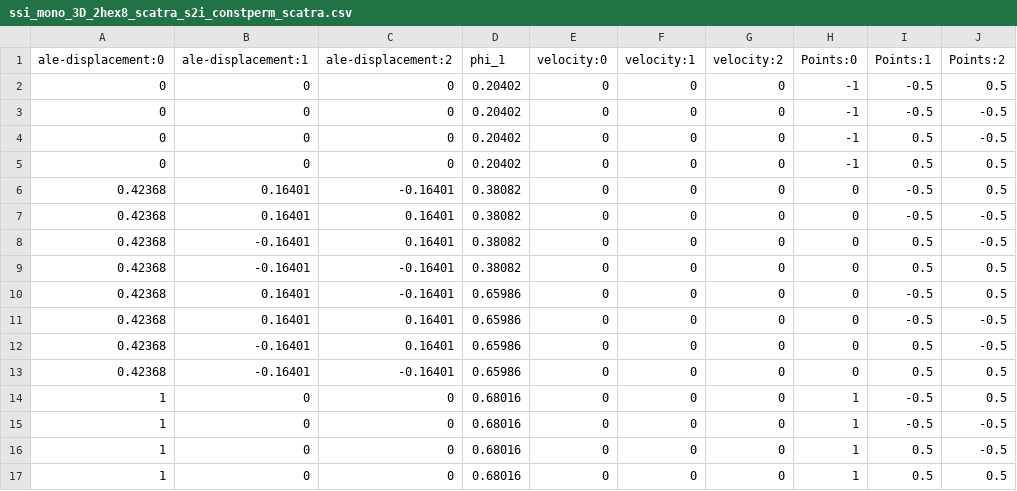
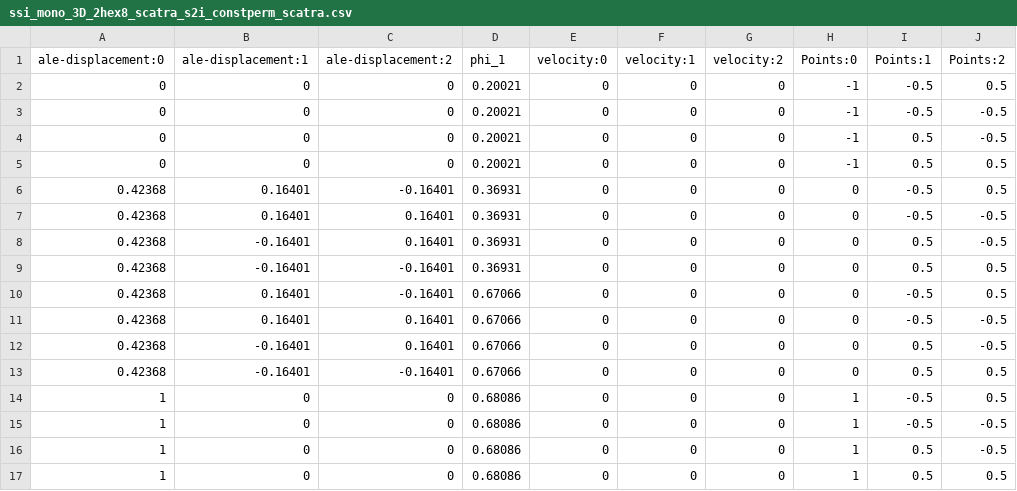
Before and after one commit to vryy/4C, a CSV file: Input/ssi_mono_3D_2hex8_scatra_s2i_constperm_scatra.csv, drawn as a sheet; only a part is shown; the diff names each change by its address in the sheet, - before the commit and + after, or states it on an @@ line.

```diff
--- a/Input/ssi_mono_3D_2hex8_scatra_s2i_constperm_scatra.csv
+++ b/Input/ssi_mono_3D_2hex8_scatra_s2i_constperm_scatra.csv
-D2:D5 (phi_1): 0.20402
+D2:D5 (phi_1): 0.20021
-D6:D9 (phi_1): 0.38082
+D6:D9 (phi_1): 0.36931
-D10:D13 (phi_1): 0.65986
+D10:D13 (phi_1): 0.67066
-D14:D17 (phi_1): 0.68016
+D14:D17 (phi_1): 0.68086
```
Also changed, not shown: Input/ref/ssi_mono_3D_tet4_elch_s2i_butlervolmer_manifold-scatra_scalarvalues.csv, 8 other files.
